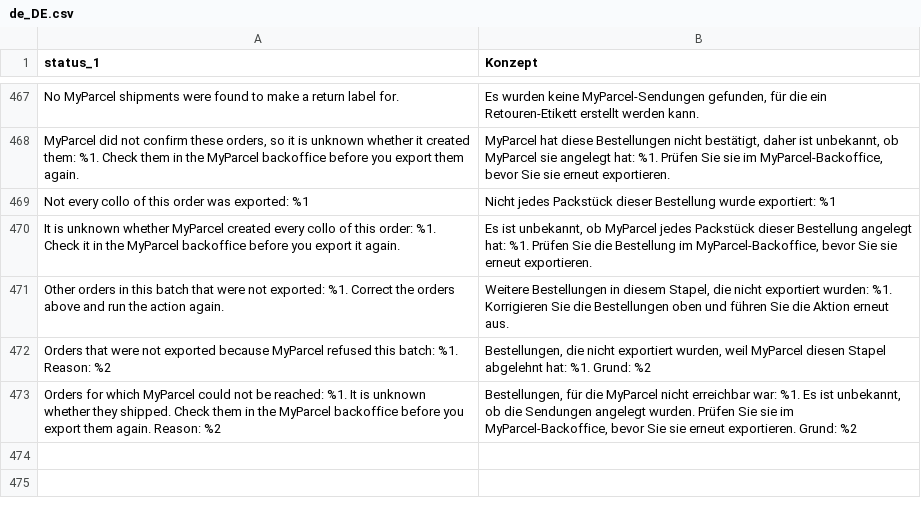
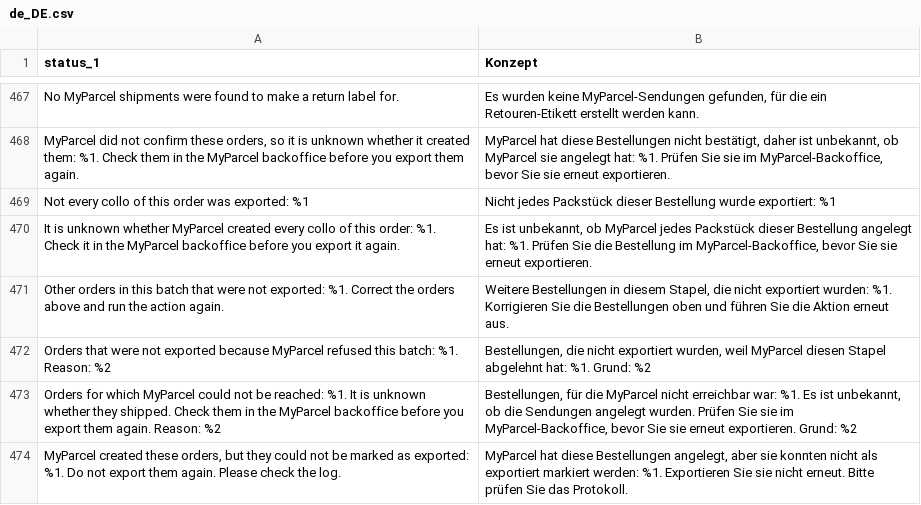
Before and after one commit to myparcelnl/magento, a CSV file: i18n/de_DE.csv, drawn as a sheet; only a part is shown, gaps mark what is left out.

```diff
--- a/i18n/de_DE.csv
+++ b/i18n/de_DE.csv
@@ -473 +473,2 @@ No MyParcel shipments were found to make a return label for.,"Es wurden keine My
 "Orders for which MyParcel could not be reached: %1. It is unknown whether they shipped. Check them in the MyParcel backoffice before you export them again. Reason: %2","Bestellungen, für die MyParcel nicht erreichbar war: %1. Es ist unbekannt, ob die Sendungen angelegt wurden. Prüfen Sie sie im MyParcel-Backoffice, bevor Sie sie erneut exportieren. Grund: %2"
+"MyParcel created these orders, but they could not be marked as exported: %1. Do not export them again. Please check the log.","MyParcel hat diese Bestellungen angelegt, aber sie konnten nicht als exportiert markiert werden: %1. Exportieren Sie sie nicht erneut. Bitte prüfen Sie das Protokoll."
```
Also changed, not shown: i18n/da_DK.csv, i18n/fr_FR.csv, 5 other files.
